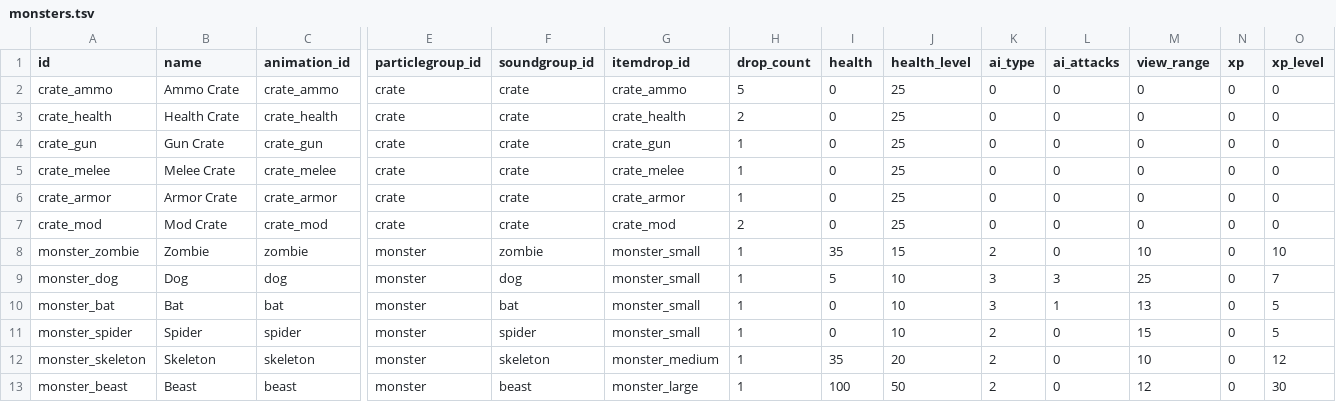
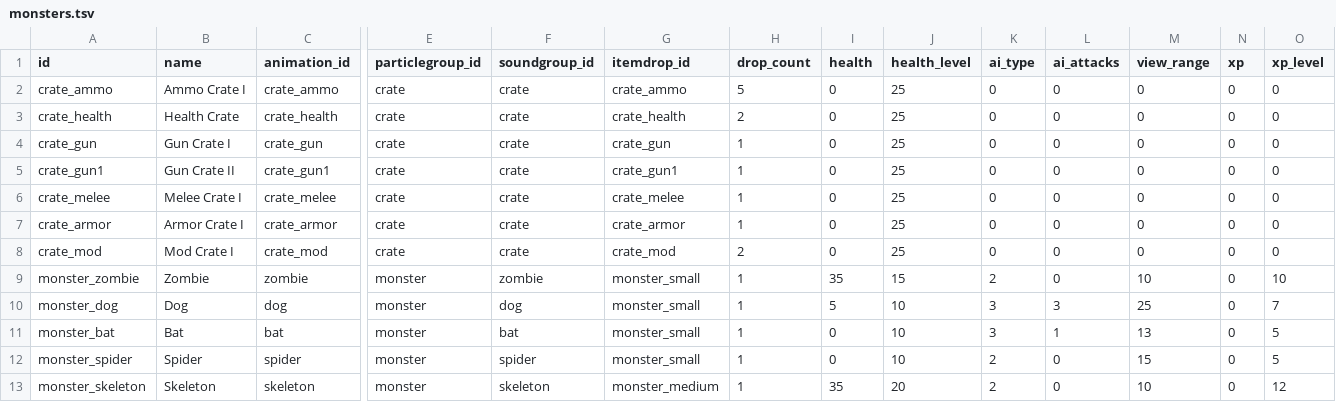
Before and after one commit to ololoken/emptyclip, a TSV file: working/tables/monsters.tsv, drawn as a sheet; only a part is shown, gaps mark what is left out; the shorter side is filled out with more unchanged rows; addresses are those after the commit; rows hold the shown columns only; the diff names each change by its address in the sheet, - before the commit and + after, or states it on an @@ line.

Commit message:
fix item drops update crates

```diff
--- a/working/tables/monsters.tsv
+++ b/working/tables/monsters.tsv
-B2 (name): Ammo Crate
+B2 (name): Ammo Crate I
-B4 (name): Gun Crate
+B4 (name): Gun Crate I
+row 5: crate_gun1 | Gun Crate II | crate_gun1 | crate | crate | crate_gun1 | 1 | 0 | 25 | 0 | 0 | 0 | 0 | 0
-B6 (name): Melee Crate
+B6 (name): Melee Crate I
-B7 (name): Armor Crate
+B7 (name): Armor Crate I
-B8 (name): Mod Crate
+B8 (name): Mod Crate I
```
Also changed, not shown: working/tables/animations.tsv, working/tables/itemdrops.tsv, 6 other files.
